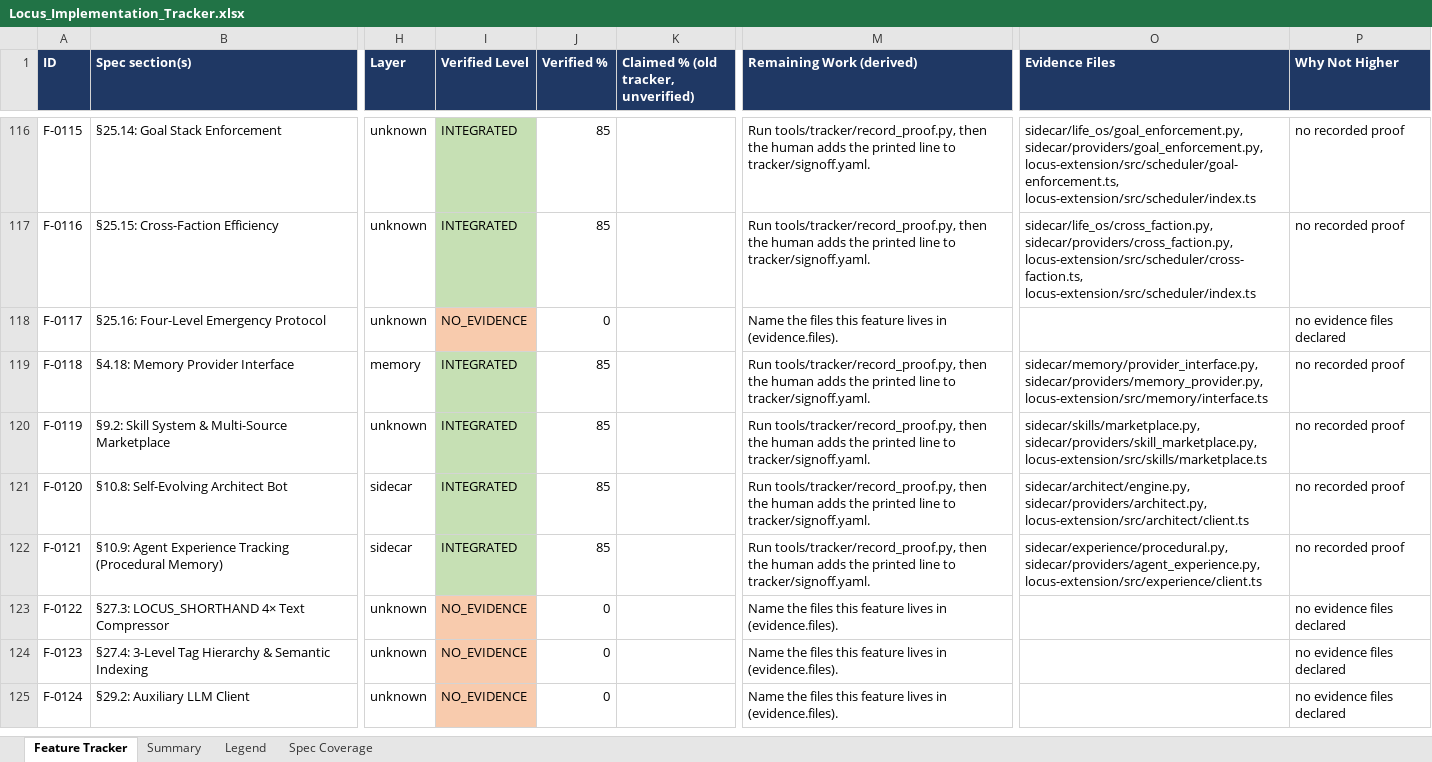
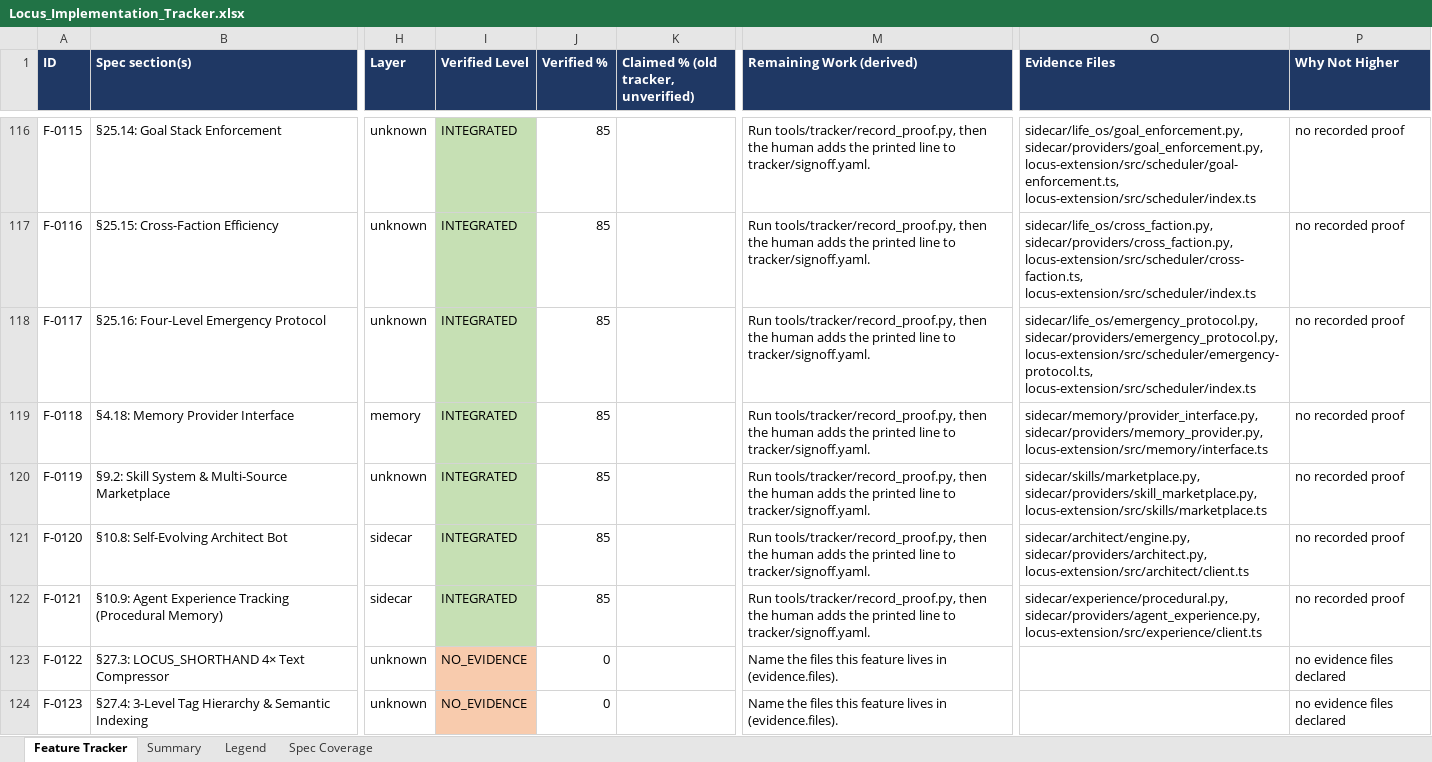
Before and after one commit to Shivamxp23/Locus-OS, an Excel workbook: .keysndocs/Documentation/Implementation Plans/Implementation Report/Locus_Implementation_Tracker.xlsx, sheet Feature Tracker, drawn as a sheet; only a part is shown, gaps mark what is left out; the shorter side is filled out with more unchanged rows; values as stored, in another font and other column widths than the file's, no borders; the diff names each change by its address in the sheet, - before the commit and + after, or states it on an @@ line.

Commit message:
chore(tracker): refresh after US-94

```diff
--- a/.keysndocs/Documentation/Implementation Plans/Implementation Report/Locus_Implementation_Tracker.xlsx (sheet Feature Tracker)
+++ b/.keysndocs/Documentation/Implementation Plans/Implementation Report/Locus_Implementation_Tracker.xlsx (sheet Feature Tracker)
-I118 (Verified Level): NO_EVIDENCE
+I118 (Verified Level): INTEGRATED
-I118 fill: #F8CBAD
+I118 fill: #C6E0B4
-J118 (Verified %): 0
+J118 (Verified %): 85
-M118 (Remaining Work (derived)): Name the files this feature lives in (evidence.files).
+M118 (Remaining Work (derived)): Run tools/tracker/record_proof.py, then the human adds the printed line to tracker/signoff.yaml.
-O118 (Evidence Files): (empty)
+O118 (Evidence Files): sidecar/life_os/emergency_protocol.py, sidecar/providers/emergency_protocol.py, locus-extension/src/scheduler/emergency-protocol.ts, locus-extension/src/scheduler/index.ts
-P118 (Why Not Higher): no evidence files declared
+P118 (Why Not Higher): no recorded proof
```
Also changed, not shown: sheet Summary, 3 other files.
